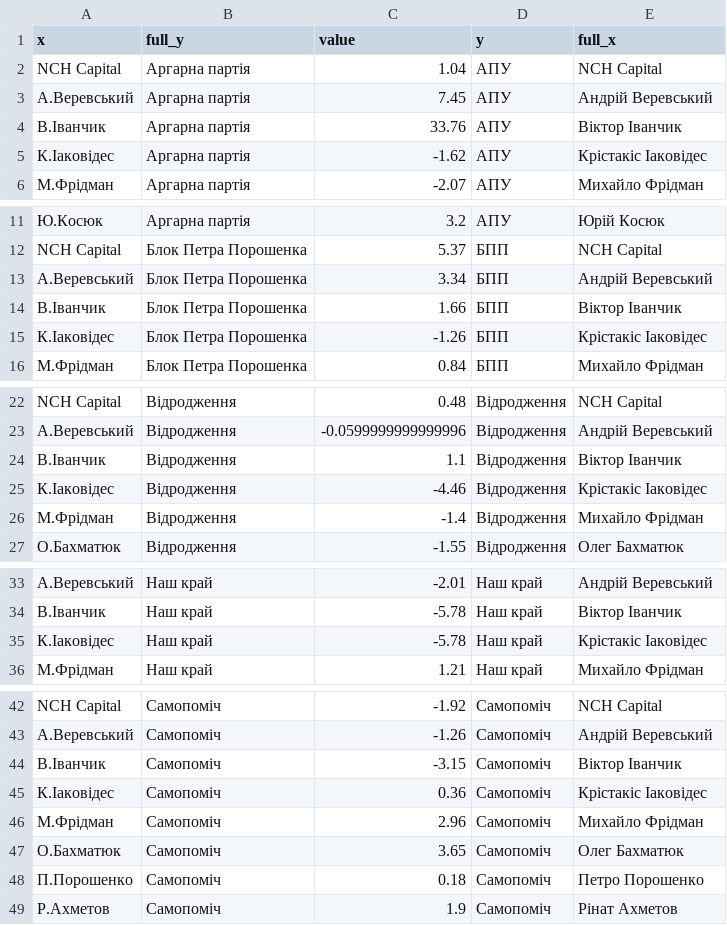
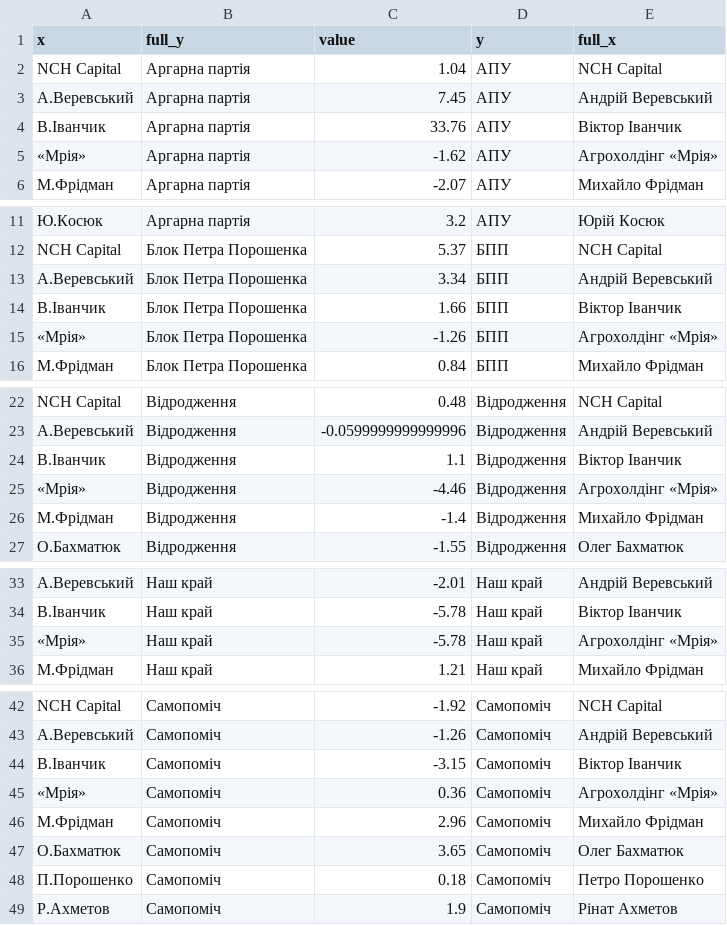
Before and after one commit to YevhDr/beneficiaries, a CSV file: data/heatmap_d3.csv, drawn as a sheet; only a part is shown, gaps mark what is left out; the diff covers the shown part only.

```diff
--- a/data/heatmap_d3.csv
+++ b/data/heatmap_d3.csv
@@ -4,3 +4,3 @@
 "В.Іванчик","Аргарна партія",33.76,"АПУ","Віктор Іванчик"
-"К.Іаковідес","Аргарна партія",-1.62,"АПУ","Крістакіс Іаковідес"
+"«Мрія»","Аргарна партія",-1.62,"АПУ","Агрохолдінг «Мрія»"
 "М.Фрідман","Аргарна партія",-2.07,"АПУ","Михайло Фрідман"
@@ -14,3 +14,3 @@
 "В.Іванчик","Блок Петра Порошенка",1.66,"БПП","Віктор Іванчик"
-"К.Іаковідес","Блок Петра Порошенка",-1.26,"БПП","Крістакіс Іаковідес"
+"«Мрія»","Блок Петра Порошенка",-1.26,"БПП","Агрохолдінг «Мрія»"
 "М.Фрідман","Блок Петра Порошенка",0.84,"БПП","Михайло Фрідман"
@@ -24,3 +24,3 @@
 "В.Іванчик","Відродження",1.1,"Відродження","Віктор Іванчик"
-"К.Іаковідес","Відродження",-4.46,"Відродження","Крістакіс Іаковідес"
+"«Мрія»","Відродження",-4.46,"Відродження","Агрохолдінг «Мрія»"
 "М.Фрідман","Відродження",-1.4,"Відродження","Михайло Фрідман"
@@ -34,3 +34,3 @@
 "В.Іванчик","Наш край",-5.78,"Наш край","Віктор Іванчик"
-"К.Іаковідес","Наш край",-5.78,"Наш край","Крістакіс Іаковідес"
+"«Мрія»","Наш край",-5.78,"Наш край","Агрохолдінг «Мрія»"
 "М.Фрідман","Наш край",1.21,"Наш край","Михайло Фрідман"
@@ -44,3 +44,3 @@
 "В.Іванчик","Самопоміч",-3.15,"Самопоміч","Віктор Іванчик"
-"К.Іаковідес","Самопоміч",0.36,"Самопоміч","Крістакіс Іаковідес"
+"«Мрія»","Самопоміч",0.36,"Самопоміч","Агрохолдінг «Мрія»"
 "М.Фрідман","Самопоміч",2.96,"Самопоміч","Михайло Фрідман"
```
Also changed, not shown: 10 edited cells elsewhere in this file.
